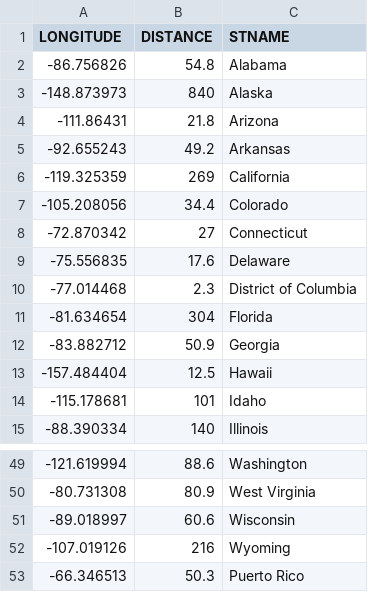
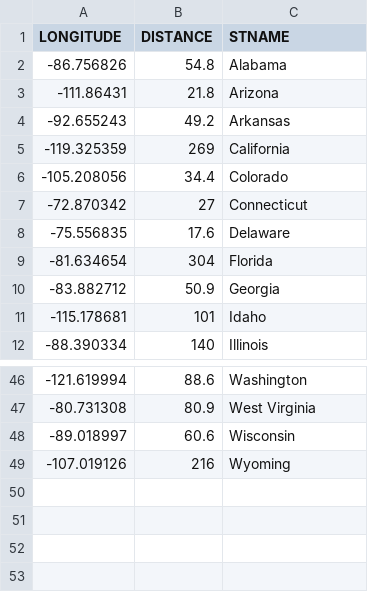
Before and after one commit to ryanjerving/highcharts-scatter-csv, a CSV file: PopCenterDistance.csv, drawn as a sheet; only a part is shown, gaps mark what is left out; the diff names each change by its address in the sheet, - before the commit and + after, or states it on an @@ line.

Commit message:
Add files via upload

```diff
--- a/PopCenterDistance.csv
+++ b/PopCenterDistance.csv
-row 3: -148.873973 | 840 | Alaska
-row 10: -77.014468 | 2.3 | District of Columbia
-row 13: -157.484404 | 12.5 | Hawaii
-row 53: -66.346513 | 50.3 | Puerto Rico
```
